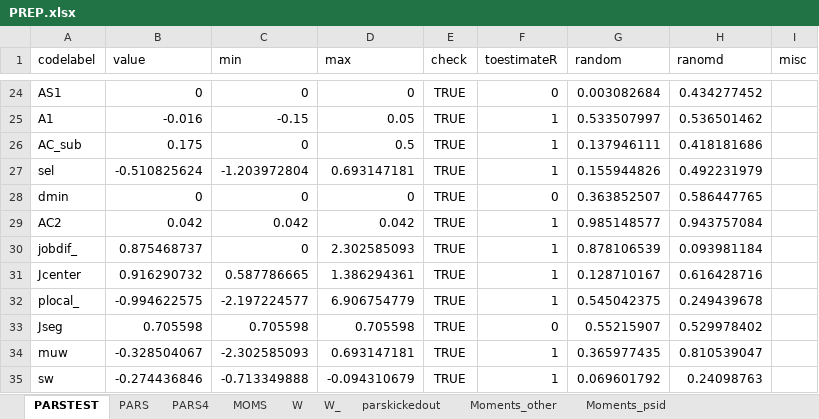
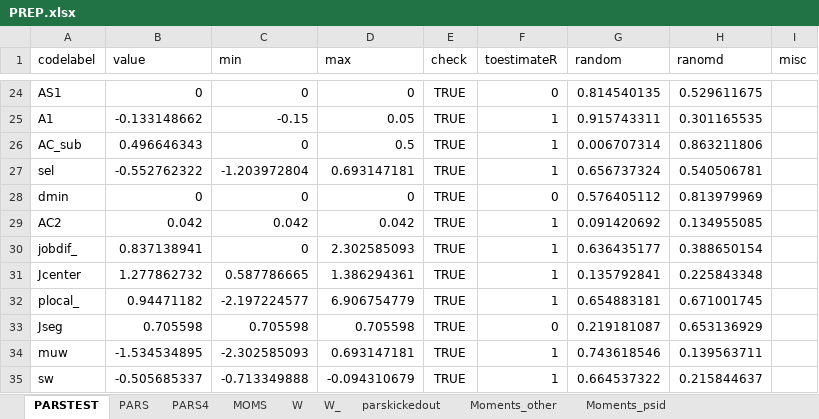
Before and after one commit to tranosov/JMP, an Excel workbook: input/PREP.xlsx, sheet PARSTEST, drawn as a sheet; only a part is shown, gaps mark what is left out; values as stored, in another font and other column widths than the file's, no borders; the diff covers the shown part only; the diff names each change by its address in the sheet, - before the commit and + after, or states it on an @@ line.

```diff
--- a/input/PREP.xlsx (sheet PARSTEST)
+++ b/input/PREP.xlsx (sheet PARSTEST)
-G24 (random): 0.003082684
+G24 (random): 0.814540135
-H24 (ranomd): 0.434277452
+H24 (ranomd): 0.529611675
-B25 (value): -0.016
+B25 (value): -0.133148662
-G25 (random): 0.533507997
+G25 (random): 0.915743311
-H25 (ranomd): 0.536501462
+H25 (ranomd): 0.301165535
-B26 (value): 0.175
+B26 (value): 0.496646343
-G26 (random): 0.137946111
+G26 (random): 0.006707314
-H26 (ranomd): 0.418181686
+H26 (ranomd): 0.863211806
-B27 (value): -0.510825624
+B27 (value): -0.552762322
-G27 (random): 0.155944826
+G27 (random): 0.656737324
-H27 (ranomd): 0.492231979
+H27 (ranomd): 0.540506781
-G28 (random): 0.363852507
+G28 (random): 0.576405112
-H28 (ranomd): 0.586447765
+H28 (ranomd): 0.813979969
-G29 (random): 0.985148577
+G29 (random): 0.091420692
-H29 (ranomd): 0.943757084
+H29 (ranomd): 0.134955085
-B30 (value): 0.875468737
+B30 (value): 0.837138941
-G30 (random): 0.878106539
+G30 (random): 0.636435177
-H30 (ranomd): 0.093981184
+H30 (ranomd): 0.388650154
-B31 (value): 0.916290732
+B31 (value): 1.277862732
-G31 (random): 0.128710167
+G31 (random): 0.135792841
-H31 (ranomd): 0.616428716
+H31 (ranomd): 0.225843348
-B32 (value): -0.994622575
+B32 (value): 0.94471182
-G32 (random): 0.545042375
+G32 (random): 0.654883181
-H32 (ranomd): 0.249439678
+H32 (ranomd): 0.671001745
-G33 (random): 0.55215907
+G33 (random): 0.219181087
-H33 (ranomd): 0.529978402
+H33 (ranomd): 0.653136929
-B34 (value): -0.328504067
+B34 (value): -1.534534895
-G34 (random): 0.365977435
+G34 (random): 0.743618546
-H34 (ranomd): 0.810539047
+H34 (ranomd): 0.139563711
-B35 (value): -0.274436846
+B35 (value): -0.505685337
-G35 (random): 0.069601792
+G35 (random): 0.664537322
-H35 (ranomd): 0.24098763
+H35 (ranomd): 0.215844637
```
Also changed, not shown: 103 edited cells elsewhere in this sheet, formulas that keep their value, 3 other files.
